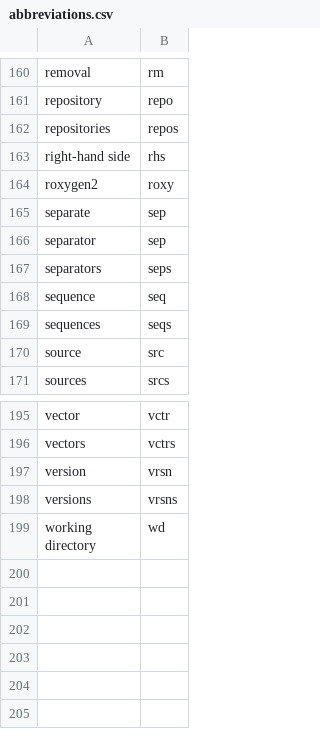
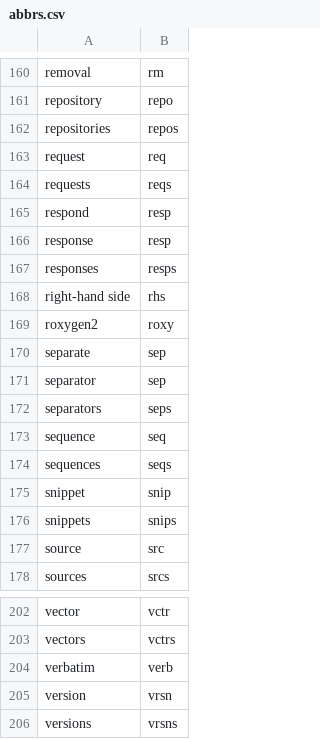
Before and after one commit to rpkg-dev/pkgsnip, a CSV file: data-raw/abbrs.csv (was data-raw/abbreviations.csv), drawn as a sheet; only a part is shown, gaps mark what is left out; the shorter side is filled out with more unchanged rows.

Commit message:
multiple changes:
- define MD snips in sep TOML file
- extend abbreviations
- rename data src file
- rename various stuff in code
- pregenerate data as far as possible
- tweak code style
- tweak doc
- tweak tests
- tweak pkg desc
- update TODOs
- other small changes

```diff
--- a/data-raw/abbreviations.csv
+++ b/data-raw/abbrs.csv
@@ -162,2 +162,7 @@ repository,repo
 repositories,repos
+request,req
+requests,reqs
+respond,resp
+response,resp
+responses,resps
 right-hand side,rhs
@@ -169,2 +174,4 @@ sequence,seq
 sequences,seqs
+snippet,snip
+snippets,snips
 source,src
@@ -196,2 +203,3 @@ vector,vctr
 vectors,vctrs
+verbatim,verb
 version,vrsn
```
Also changed, not shown: 54 other files.
